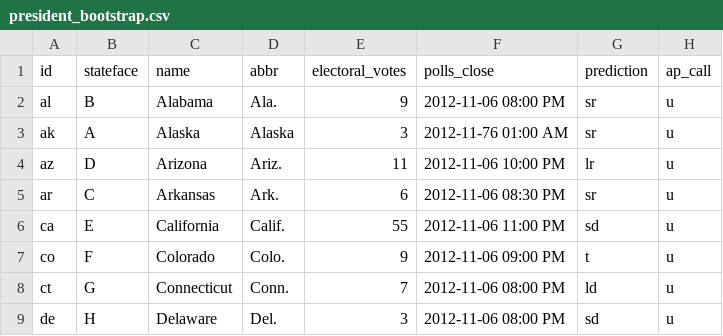
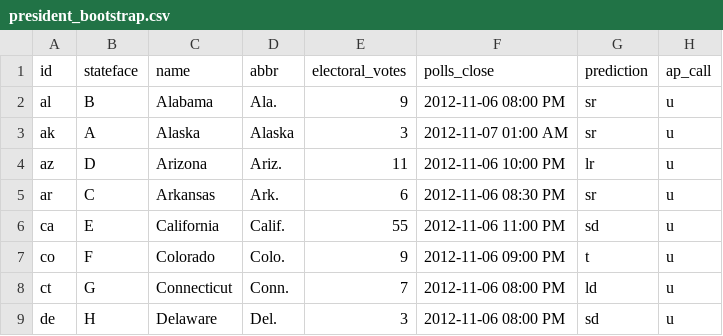
Before and after one commit to nprapps/electris, a CSV file: initial_data/president_bootstrap.csv, drawn as a sheet; only a part is shown; the diff names each change by its address in the sheet, - before the commit and + after, or states it on an @@ line.

Commit message:
Implement poll closing times. Closes #261. Closes #259.

```diff
--- a/initial_data/president_bootstrap.csv
+++ b/initial_data/president_bootstrap.csv
-F3 (polls_close): 2012-11-76 01:00 AM
+F3 (polls_close): 2012-11-07 01:00 AM
```
Also changed, not shown: 4 other files.
